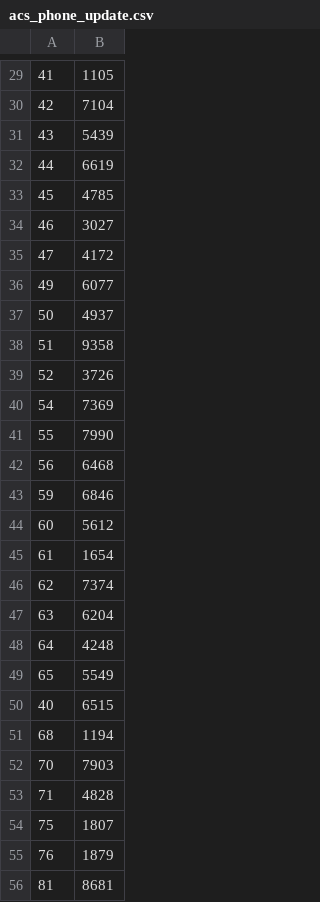
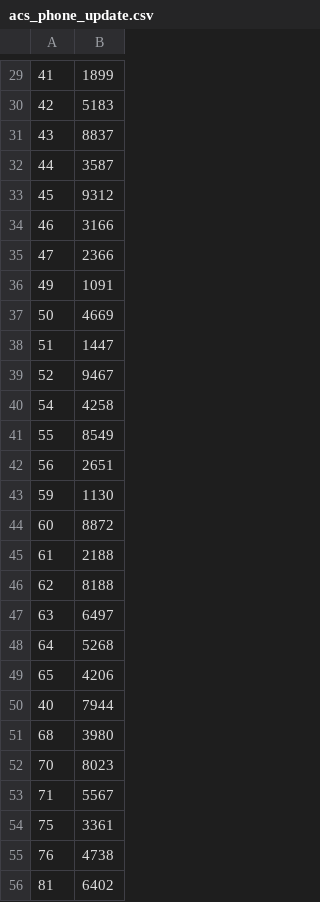
Before and after one commit to Danuuuq/DJANGO_conference, a CSV file: portal_conf/data/acs_phone_update.csv, drawn as a sheet; only a part is shown, gaps mark what is left out; the diff covers the shown part only.

```diff
--- a/portal_conf/data/acs_phone_update.csv
+++ b/portal_conf/data/acs_phone_update.csv
@@ -29,28 +29,28 @@
-41;1105
-42;7104
-43;5439
-44;6619
-45;4785
-46;3027
-47;4172
-49;6077
-50;4937
-51;9358
-52;3726
-54;7369
-55;7990
-56;6468
-59;6846
-60;5612
-61;1654
-62;7374
-63;6204
-64;4248
-65;5549
-40;6515
-68;1194
-70;7903
-71;4828
-75;1807
-76;1879
-81;8681
+41;1899
+42;5183
+43;8837
+44;3587
+45;9312
+46;3166
+47;2366
+49;1091
+50;4669
+51;1447
+52;9467
+54;4258
+55;8549
+56;2651
+59;1130
+60;8872
+61;2188
+62;8188
+63;6497
+64;5268
+65;4206
+40;7944
+68;3980
+70;8023
+71;5567
+75;3361
+76;4738
+81;6402
```
Also changed, not shown: 1 added row and 42 edited cells elsewhere in this file, 4 other files.
